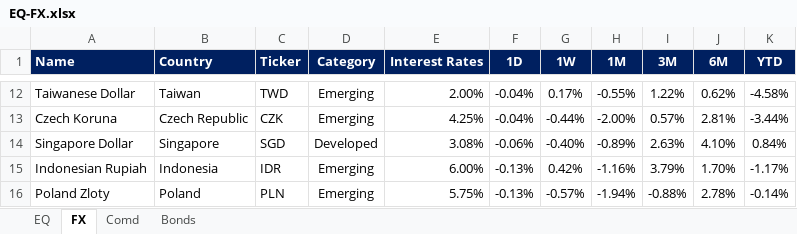
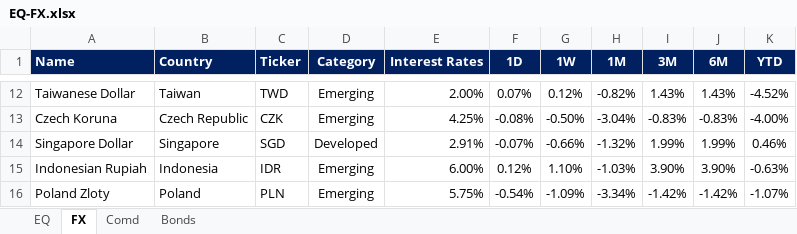
Before and after one commit to firstglobal123/fg-app, an Excel workbook: EQ-FX.xlsx, sheet FX, drawn as a sheet; only a part is shown, gaps mark what is left out; values as stored, in another font and other column widths than the file's, no borders; conditional formats not drawn; the diff covers the shown part only; the diff names each change by its address in the sheet, - before the commit and + after, or states it on an @@ line.

```diff
--- a/EQ-FX.xlsx (sheet FX)
+++ b/EQ-FX.xlsx (sheet FX)
-F12 (1D): -0.04%
+F12 (1D): 0.07%
-G12 (1W): 0.17%
+G12 (1W): 0.12%
-H12 (1M): -0.55%
+H12 (1M): -0.82%
-I12 (3M): 1.22%
+I12 (3M): 1.43%
-J12 (6M): 0.62%
+J12 (6M): 1.43%
-K12 (YTD): -4.58%
+K12 (YTD): -4.52%
-F13 (1D): -0.04%
+F13 (1D): -0.08%
-G13 (1W): -0.44%
+G13 (1W): -0.50%
-H13 (1M): -2.00%
+H13 (1M): -3.04%
-I13 (3M): 0.57%
+I13 (3M): -0.83%
-J13 (6M): 2.81%
+J13 (6M): -0.83%
-K13 (YTD): -3.44%
+K13 (YTD): -4.00%
-E14 (Interest Rates): 3.08%
+E14 (Interest Rates): 2.91%
-F14 (1D): -0.06%
+F14 (1D): -0.07%
-G14 (1W): -0.40%
+G14 (1W): -0.66%
-H14 (1M): -0.89%
+H14 (1M): -1.32%
-I14 (3M): 2.63%
+I14 (3M): 1.99%
-J14 (6M): 4.10%
+J14 (6M): 1.99%
-K14 (YTD): 0.84%
+K14 (YTD): 0.46%
-F15 (1D): -0.13%
+F15 (1D): 0.12%
-G15 (1W): 0.42%
+G15 (1W): 1.10%
-H15 (1M): -1.16%
+H15 (1M): -1.03%
-I15 (3M): 3.79%
+I15 (3M): 3.90%
-J15 (6M): 1.70%
+J15 (6M): 3.90%
-K15 (YTD): -1.17%
+K15 (YTD): -0.63%
-F16 (1D): -0.13%
+F16 (1D): -0.54%
-G16 (1W): -0.57%
+G16 (1W): -1.09%
-H16 (1M): -1.94%
+H16 (1M): -3.34%
-I16 (3M): -0.88%
+I16 (3M): -1.42%
-J16 (6M): 2.78%
+J16 (6M): -1.42%
-K16 (YTD): -0.14%
+K16 (YTD): -1.07%
```
Also changed, not shown: 145 edited cells elsewhere in this sheet, sheet EQ, sheet Comd, sheet Bonds, formulas that keep their value, GEQETF_N.xlsx, GFI_N.xlsx, 2 other files.
